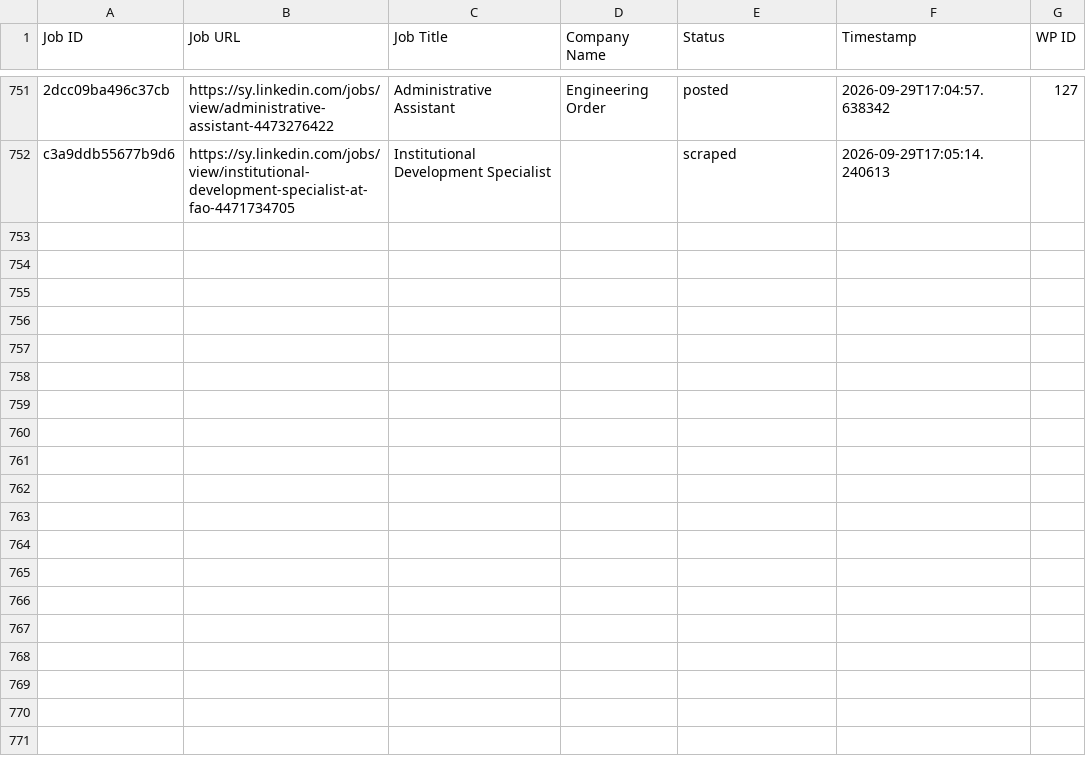
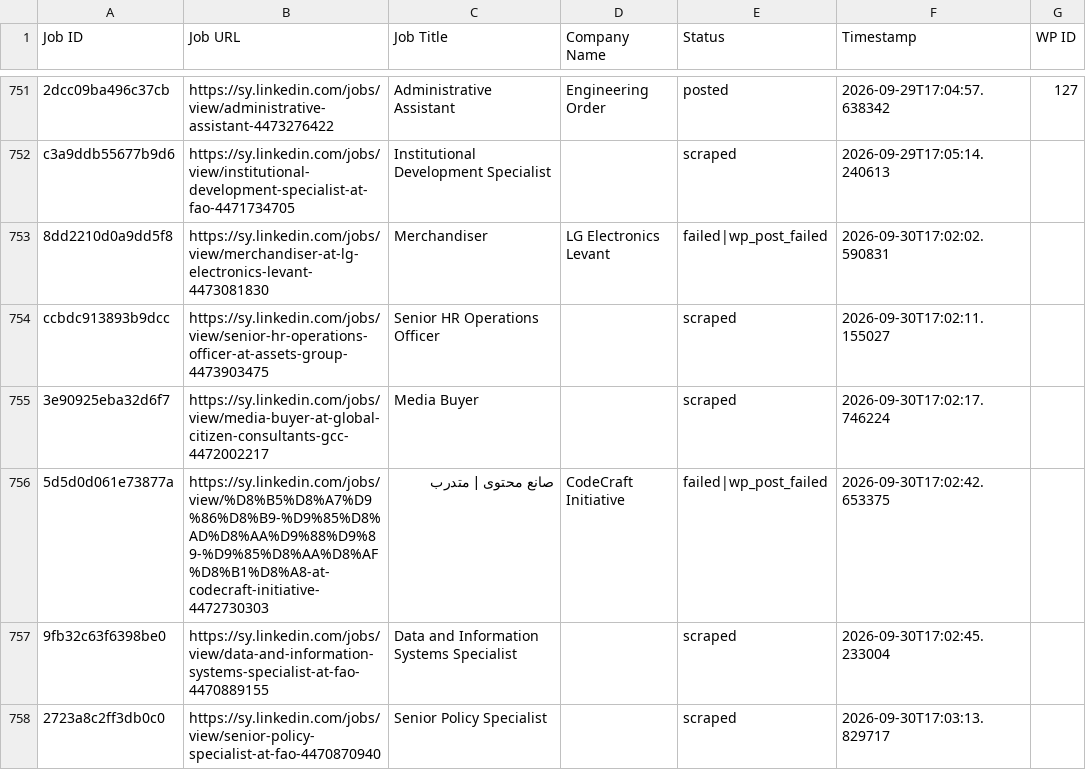
Before and after one commit to innovationinc2000/sy, a CSV file: processed_jobs.csv, drawn as a sheet; only a part is shown, gaps mark what is left out; the diff names each change by its address in the sheet, - before the commit and + after, or states it on an @@ line.

```diff
--- a/processed_jobs.csv
+++ b/processed_jobs.csv
+row 753: 8dd2210d0a9dd5f8 | https://sy.linkedin.com/jobs/view/merchandiser-at-lg-electronics-levant-4473081830 | Merchandiser | LG Electronics Levant | failed|wp_post_failed | 2026-09-30T17:02:02.590831
+row 754: ccbdc913893b9dcc | https://sy.linkedin.com/jobs/view/senior-hr-operations-officer-at-assets-group-4473903475 | Senior HR Operations Officer |  | scraped | 2026-09-30T17:02:11.155027
+row 755: 3e90925eba32d6f7 | https://sy.linkedin.com/jobs/view/media-buyer-at-global-citizen-consultants-gcc-4472002217 | Media Buyer |  | scraped | 2026-09-30T17:02:17.746224
+row 756: 5d5d0d061e73877a | https://sy.linkedin.com/jobs/view/%D8%B5%D8%A7%D9%86%D8%B9-%D9%85%D8%AD%D8%AA%D9%88%D9%89-%D9%85%D8%AA%D8%AF%D8%B1%D8%A8-at-codecraft-initiative-4472730303 | صانع محتوى | متدرب | CodeCraft Initiative | failed|wp_post_failed | 2026-09-30T17:02:42.653375
+row 757: 9fb32c63f6398be0 | https://sy.linkedin.com/jobs/view/data-and-information-systems-specialist-at-fao-4470889155 | Data and Information Systems Specialist |  | scraped | 2026-09-30T17:02:45.233004
+row 758: 2723a8c2ff3db0c0 | https://sy.linkedin.com/jobs/view/senior-policy-specialist-at-fao-4470870940 | Senior Policy Specialist |  | scraped | 2026-09-30T17:03:13.829717
```
